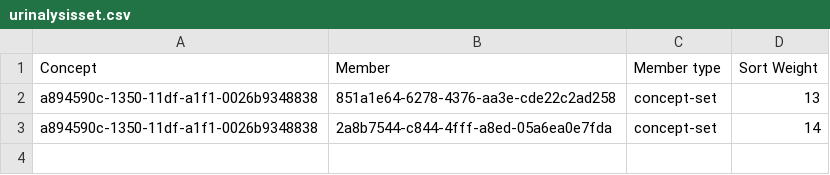
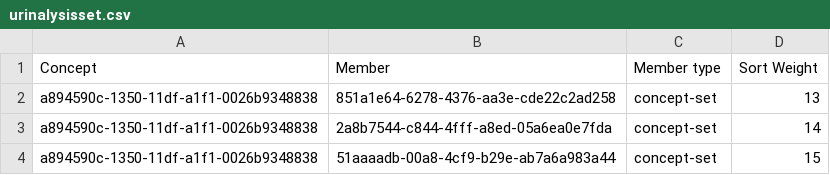
Before and after one commit to Kipkemoii/openmrs-content-amrs, a CSV file: configuration/backend_configuration/conceptsets/urinalysisset.csv, drawn as a sheet; the diff names each change by its address in the sheet, - before the commit and + after, or states it on an @@ line.

```diff
--- a/configuration/backend_configuration/conceptsets/urinalysisset.csv
+++ b/configuration/backend_configuration/conceptsets/urinalysisset.csv
+row 4: a894590c-1350-11df-a1f1-0026b9348838 | 51aaaadb-00a8-4cf9-b29e-ab7a6a983a44 | concept-set | 15
```
Also changed, not shown: configuration/backend_configuration/concepts/labconcepts.csv, configuration/backend_configuration/concepts/maternityconcepts.csv, 3 other files.
